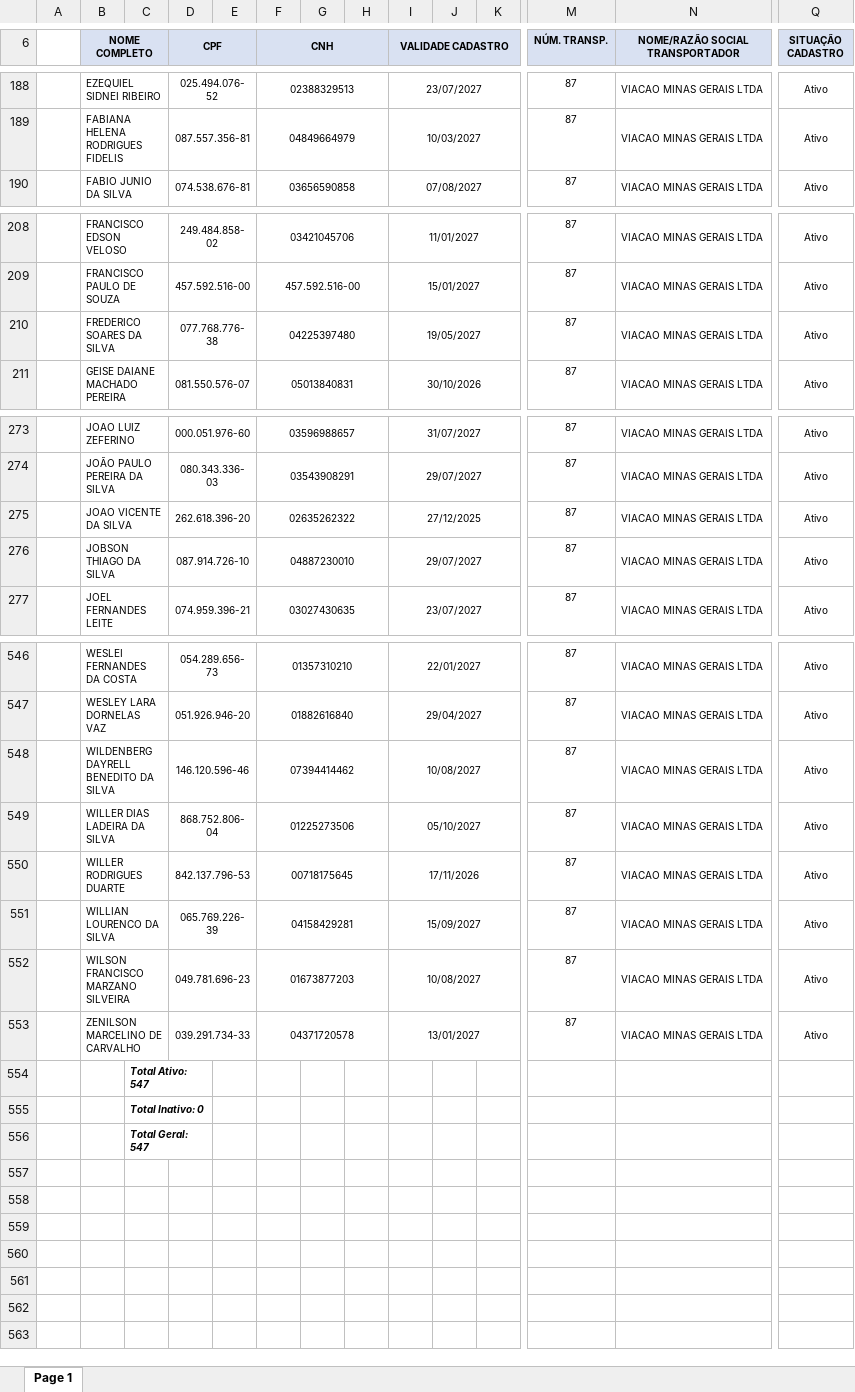
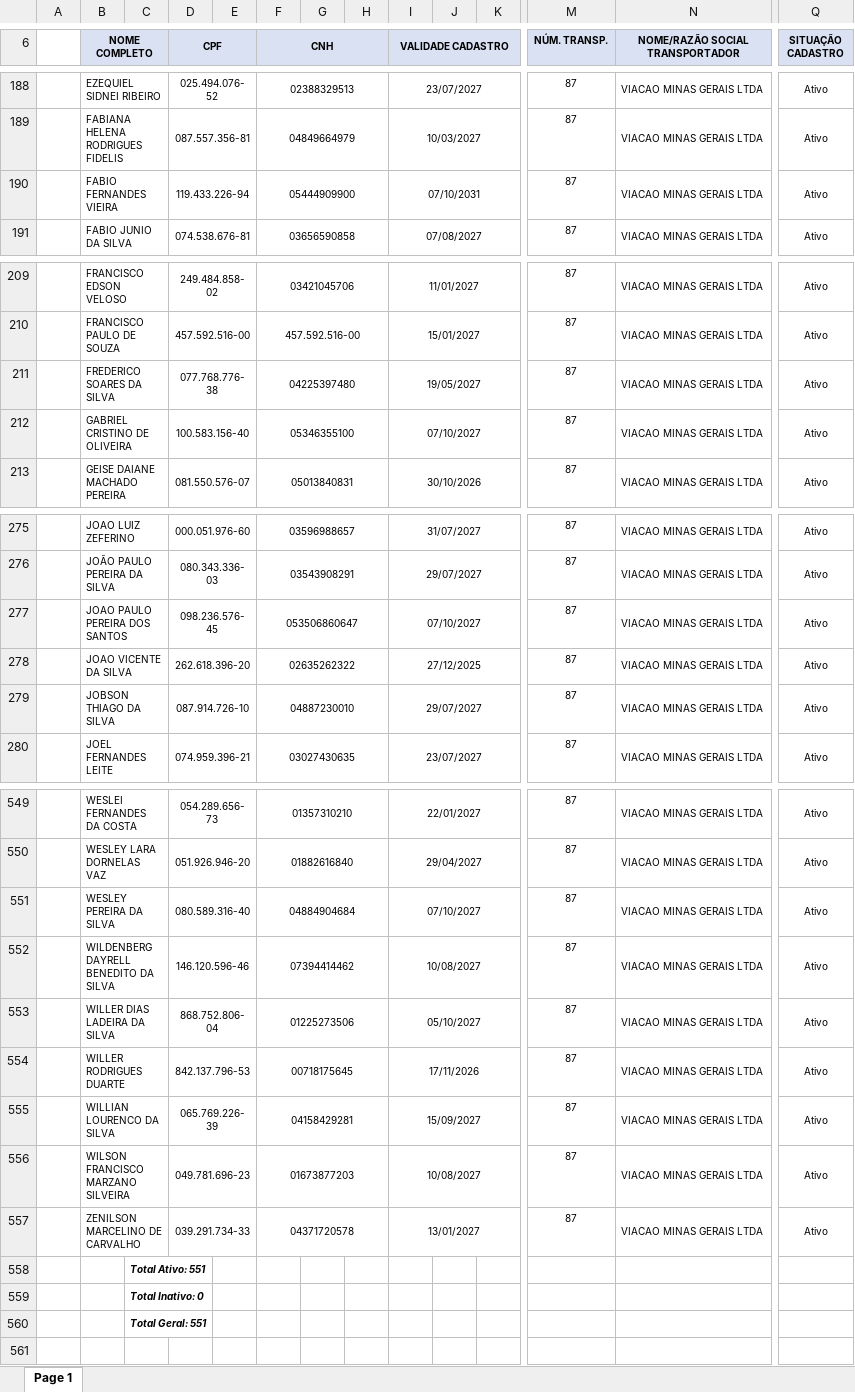
Before and after one commit to davi-souza-vmg/Gestao-de-Condutores, an Excel workbook: relCondutores.xlsx, sheet Page 1, drawn as a sheet; only a part is shown, gaps mark what is left out; values as stored, in another font and other column widths than the file's, no borders; charts and pictures not drawn; addresses are those after the commit; rows hold the shown columns only; the diff covers the shown part only; the diff names each change by its address in the sheet, - before the commit and + after, or states it on an @@ line.

Commit message:
Add files via upload

```diff
--- a/relCondutores.xlsx (sheet Page 1)
+++ b/relCondutores.xlsx (sheet Page 1)
+row 190:  | FABIO FERNANDES VIEIRA |  | 119.433.226-94 |  | 05444909900 |  |  | 07/10/2031 |  |  | 87 | VIACAO MINAS GERAIS LTDA | Ativo
+row 212:  | GABRIEL CRISTINO DE OLIVEIRA |  | 100.583.156-40 |  | 05346355100 |  |  | 07/10/2027 |  |  | 87 | VIACAO MINAS GERAIS LTDA | Ativo
+row 277:  | JOAO PAULO PEREIRA DOS SANTOS |  | 098.236.576-45 |  | 053506860647 |  |  | 07/10/2027 |  |  | 87 | VIACAO MINAS GERAIS LTDA | Ativo
+row 551:  | WESLEY PEREIRA DA SILVA |  | 080.589.316-40 |  | 04884904684 |  |  | 07/10/2027 |  |  | 87 | VIACAO MINAS GERAIS LTDA | Ativo
-C558: Total Ativo: 547
+C558: Total Ativo: 551
-C560: Total Geral: 547
+C560: Total Geral: 551
```
Also changed, not shown: 1 edited cell elsewhere in this sheet, charts or pictures.
